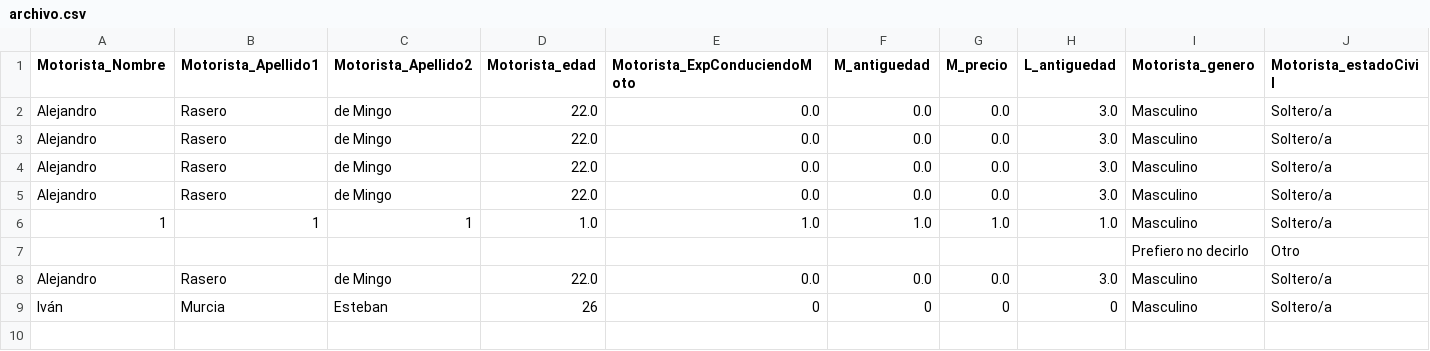
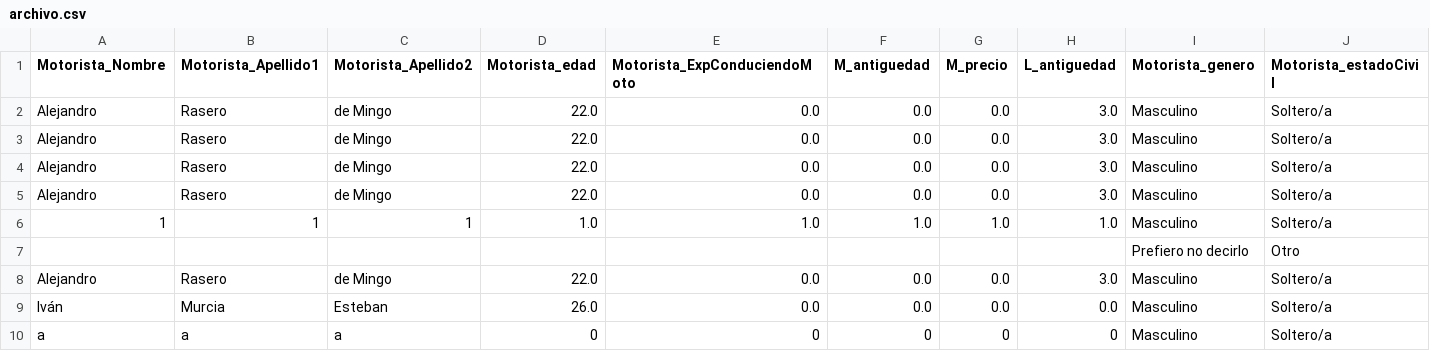
Before and after one commit to AlejandroRasero/Encuestas2, a CSV file: csvs/archivo.csv, drawn as a sheet; only a part is shown; rows hold the shown columns only; the diff names each change by its address in the sheet, - before the commit and + after, or states it on an @@ line.

Commit message:
prueba de actualizacion

```diff
--- a/csvs/archivo.csv
+++ b/csvs/archivo.csv
-D9 (Motorista_edad): 26
+D9 (Motorista_edad): 26.0
-E9 (Motorista_ExpConduciendoMoto): 0
+E9 (Motorista_ExpConduciendoMoto): 0.0
-F9 (M_antiguedad): 0
+F9 (M_antiguedad): 0.0
-G9 (M_precio): 0
+G9 (M_precio): 0.0
-H9 (L_antiguedad): 0
+H9 (L_antiguedad): 0.0
+row 10: a | a | a | 0 | 0 | 0 | 0 | 0 | Masculino | Soltero/a
```
